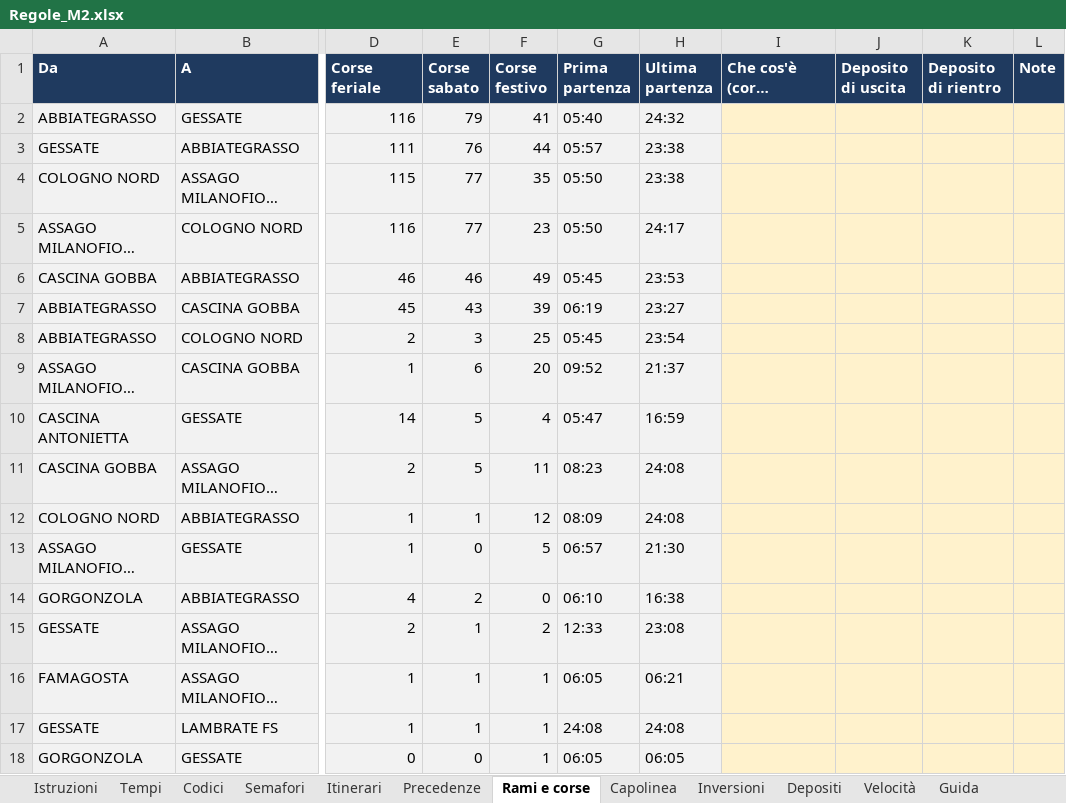
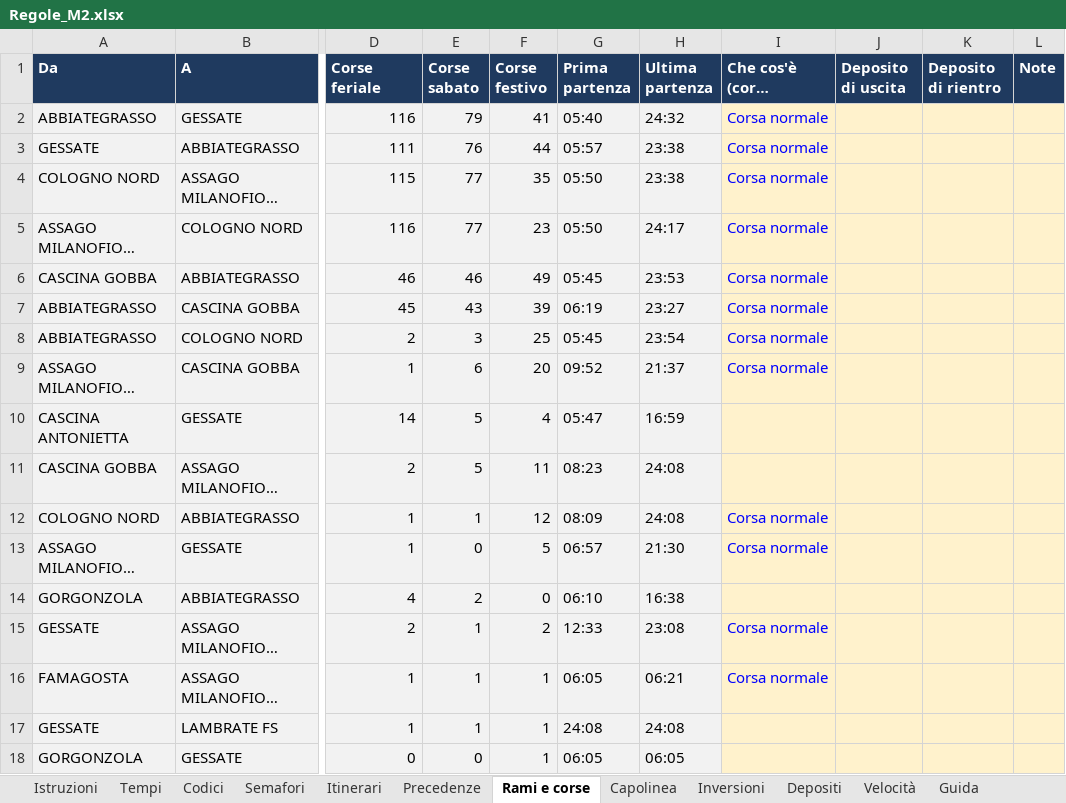
Before and after one commit to Frafire/milano-transit-live, an Excel workbook: data/Regole_M2.xlsx, sheet Rami e corse, drawn as a sheet; only a part is shown, gaps mark what is left out; long unchanged cells end in …; values as stored, in another font and other column widths than the file's, no borders; the diff names each change by its address in the sheet, - before the commit and + after, or states it on an @@ line.

```diff
--- a/data/Regole_M2.xlsx (sheet Rami e corse)
+++ b/data/Regole_M2.xlsx (sheet Rami e corse)
-I2:I9: (empty)
+I2:I9: Corsa normale
-I12:I13: (empty)
+I12:I13: Corsa normale
-I15:I16: (empty)
+I15:I16: Corsa normale
```
Also changed, not shown: sheet Depositi, sheet Eccezioni, sheet Tempi, sheet Velocità, sheet Istruzioni, other sheet tabs.
